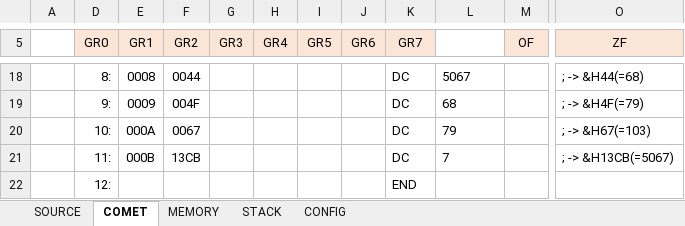
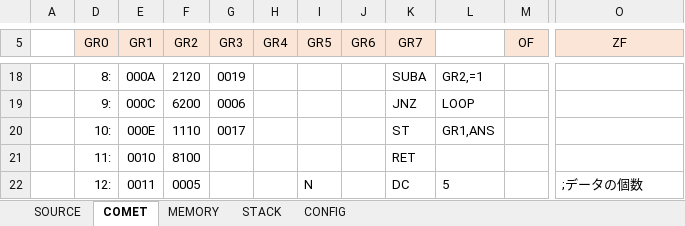
Before and after one commit to kktworks/CASL2-EXCEL, an Excel workbook: casl2.xlsm, sheet COMET, drawn as a sheet; only a part is shown, gaps mark what is left out; values as stored, in another font and other column widths than the file's, no borders; charts and pictures not drawn; the diff covers the shown part only; the diff names each change by its address in the sheet, - before the commit and + after, or states it on an @@ line.

```diff
--- a/casl2.xlsm (sheet COMET)
+++ b/casl2.xlsm (sheet COMET)
-E18 (GR1): 0008
+E18 (GR1): 000A
-F18 (GR2): 0044
+F18 (GR2): 2120
-G18 (GR3): (empty)
+G18 (GR3): 0019
-K18 (GR7): DC
+K18 (GR7): SUBA
-L18: 5067
+L18: GR2,=1
-O18 (ZF): ; -> &H44(=68)
+O18 (ZF): (empty)
-E19 (GR1): 0009
+E19 (GR1): 000C
-F19 (GR2): 004F
+F19 (GR2): 6200
-G19 (GR3): (empty)
+G19 (GR3): 0006
-K19 (GR7): DC
+K19 (GR7): JNZ
-L19: 68
+L19: LOOP
-O19 (ZF): ; -> &H4F(=79)
+O19 (ZF): (empty)
-E20 (GR1): 000A
+E20 (GR1): 000E
-F20 (GR2): 0067
+F20 (GR2): 1110
-G20 (GR3): (empty)
+G20 (GR3): 0017
-K20 (GR7): DC
+K20 (GR7): ST
-L20: 79
+L20: GR1,ANS
-O20 (ZF): ; -> &H67(=103)
+O20 (ZF): (empty)
-E21 (GR1): 000B
+E21 (GR1): 0010
-F21 (GR2): 13CB
+F21 (GR2): 8100
-K21 (GR7): DC
+K21 (GR7): RET
-L21: 7
+L21: (empty)
-O21 (ZF): ; -> &H13CB(=5067)
+O21 (ZF): (empty)
-E22 (GR1): (empty)
+E22 (GR1): 0011
-F22 (GR2): (empty)
+F22 (GR2): 0005
-I22 (GR5): (empty)
+I22 (GR5): N
-K22 (GR7): END
+K22 (GR7): DC
-L22: (empty)
+L22: 5
-O22 (ZF): (empty)
+O22 (ZF): ;データの個数
```
Also changed, not shown: 14 removed rows, 81 edited cells and cell formats elsewhere in this sheet, sheet SOURCE, sheet MEMORY, sheet STACK, sheet CONFIG, hidden cells, charts or pictures.
